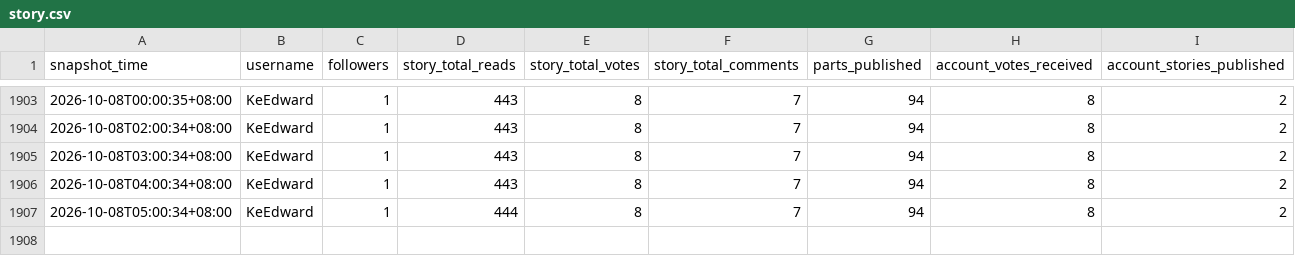
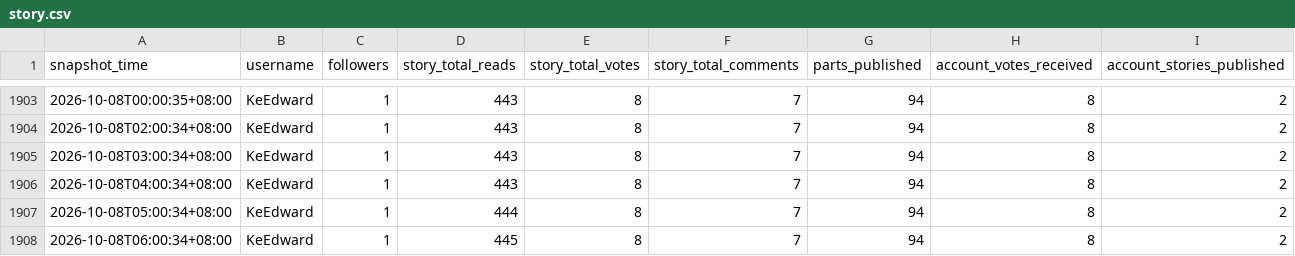
Before and after one commit to KeEdward/wattpad-tracker-, a CSV file: data/story.csv, drawn as a sheet; only a part is shown, gaps mark what is left out; the diff names each change by its address in the sheet, - before the commit and + after, or states it on an @@ line.

```diff
--- a/data/story.csv
+++ b/data/story.csv
+row 1908: 2026-10-08T06:00:34+08:00 | KeEdward | 1 | 445 | 8 | 7 | 94 | 8 | 2
```
